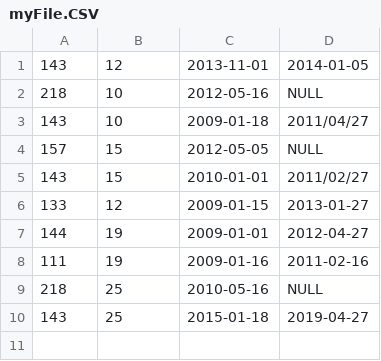
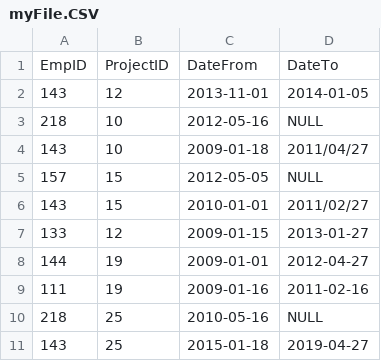
Before and after one commit to mariometushev/Mario-Metushev-employees, a CSV file: SirmaTask/myFile.CSV, drawn as a sheet.

Commit message:
Change CSV file

```diff
--- a/SirmaTask/myFile.CSV
+++ b/SirmaTask/myFile.CSV
@@ -1 +1,2 @@
+EmpID,ProjectID,DateFrom,DateTo
 143, 12, 2013-11-01, 2014-01-05
```
